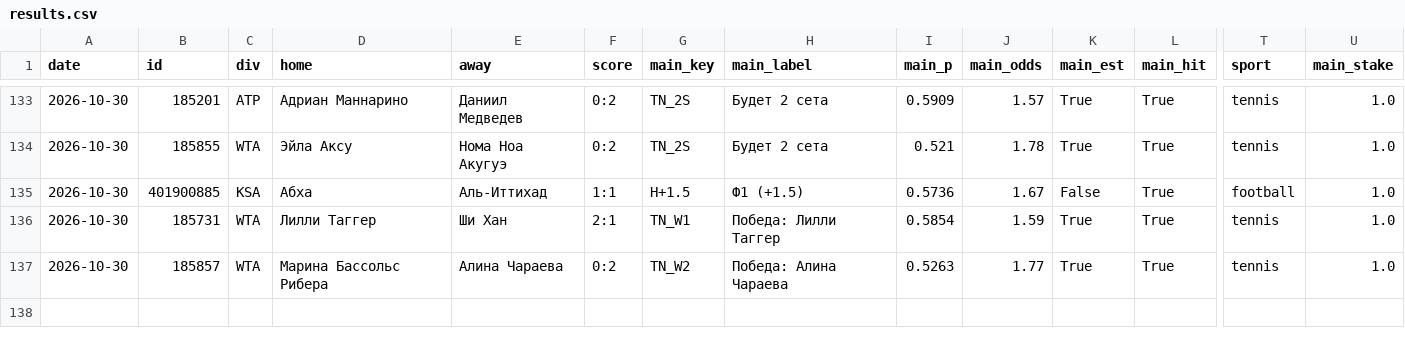
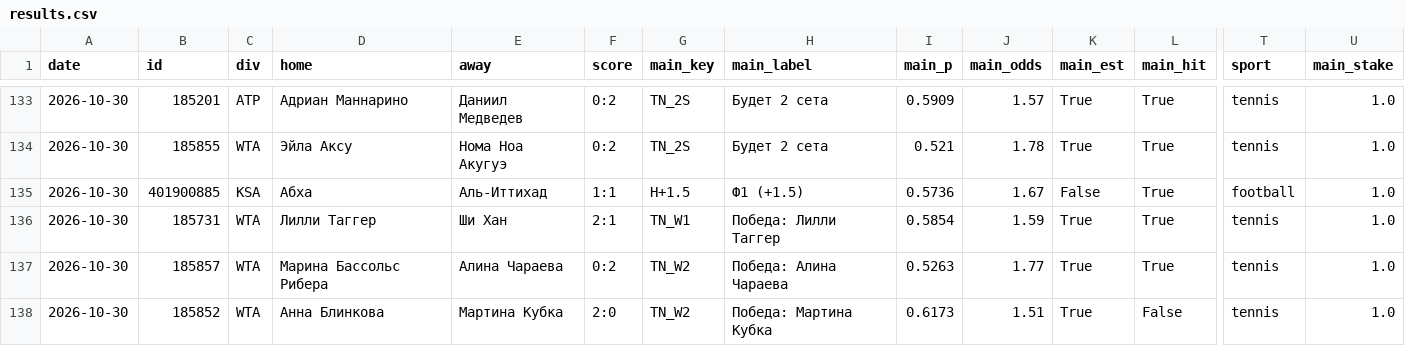
Before and after one commit to horoooos/betbot, a CSV file: data/results.csv, drawn as a sheet; only a part is shown, gaps mark what is left out; rows hold the shown columns only; the diff names each change by its address in the sheet, - before the commit and + after, or states it on an @@ line.

```diff
--- a/data/results.csv
+++ b/data/results.csv
+row 138: 2026-10-30 | 185852 | WTA | Анна Блинкова | Мартина Кубка | 2:0 | TN_W2 | Победа: Мартина Кубка | 0.6173 | 1.51 | True | False | tennis | 1.0
```
Also changed, not shown: 4 other files.
